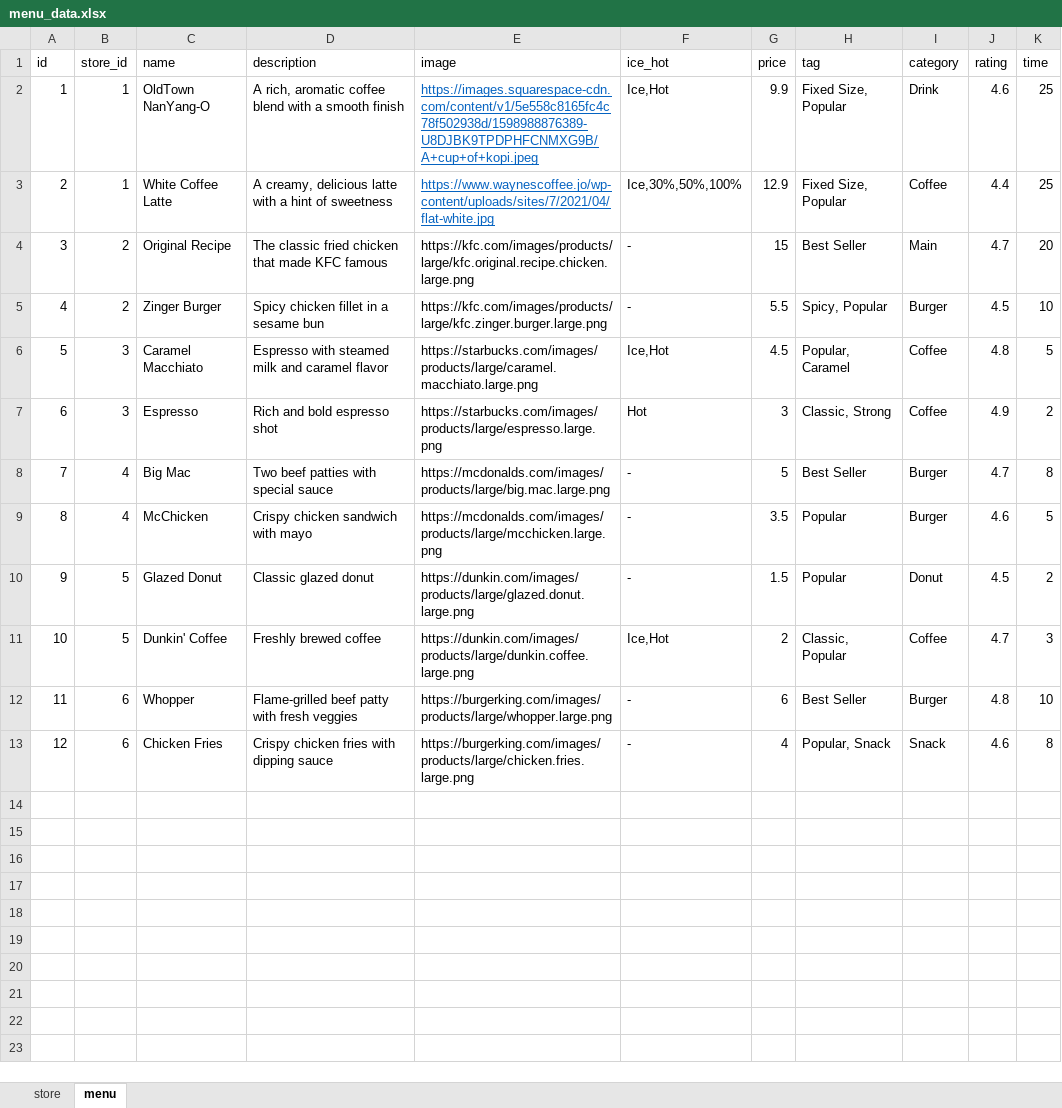
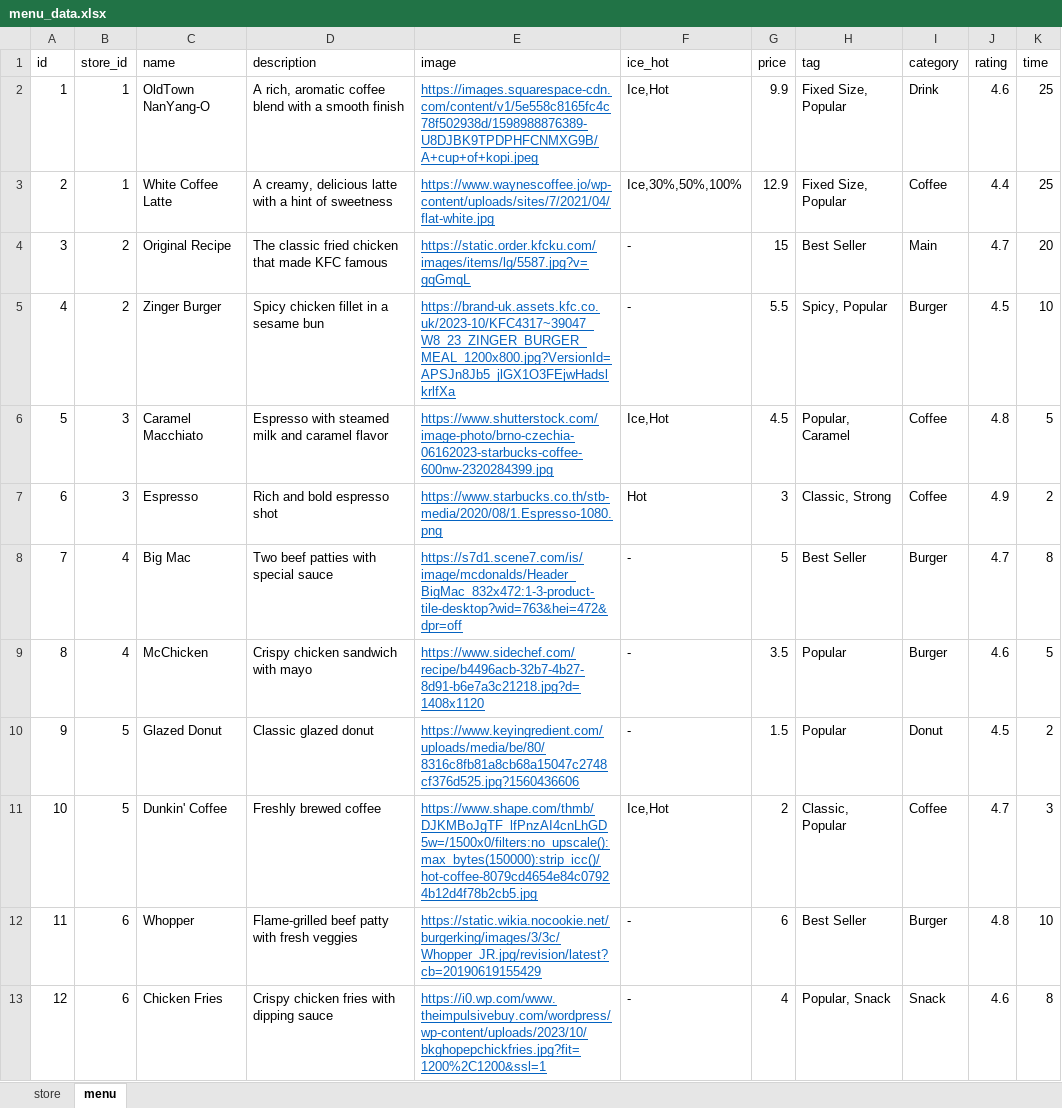
Before and after one commit to fdavidsen/MonksFood, an Excel workbook: assets/menu_data.xlsx, sheet menu, drawn as a sheet; values as stored, in another font and other column widths than the file's, no borders; the diff names each change by its address in the sheet, - before the commit and + after, or states it on an @@ line.

```diff
--- a/assets/menu_data.xlsx (sheet menu)
+++ b/assets/menu_data.xlsx (sheet menu)
-E4 (image): https://kfc.com/images/products/large/kfc.original.recipe.chicken.large.png
+E4 (image): https://static.order.kfcku.com/images/items/lg/5587.jpg?v=gqGmqL
@@ E4:E13 underline: off → on, text colour: black → #0563C1 @@
-E5 (image): https://kfc.com/images/products/large/kfc.zinger.burger.large.png
+E5 (image): https://brand-uk.assets.kfc.co.uk/2023-10/KFC4317~39047_W8_23_ZINGER_BURGER_MEAL_1200x800.jpg?VersionId=APSJn8Jb5_jlGX1O3FEjwHadslkrlfXa
-E6 (image): https://starbucks.com/images/products/large/caramel.macchiato.large.png
+E6 (image): https://www.shutterstock.com/image-photo/brno-czechia-06162023-starbucks-coffee-600nw-2320284399.jpg
-E7 (image): https://starbucks.com/images/products/large/espresso.large.png
+E7 (image): https://www.starbucks.co.th/stb-media/2020/08/1.Espresso-1080.png
-E8 (image): https://mcdonalds.com/images/products/large/big.mac.large.png
+E8 (image): https://s7d1.scene7.com/is/image/mcdonalds/Header_BigMac_832x472:1-3-product-tile-desktop?wid=763&hei=472&dpr=off
-E9 (image): https://mcdonalds.com/images/products/large/mcchicken.large.png
+E9 (image): https://www.sidechef.com/recipe/b4496acb-32b7-4b27-8d91-b6e7a3c21218.jpg?d=1408x1120
-E10 (image): https://dunkin.com/images/products/large/glazed.donut.large.png
+E10 (image): https://www.keyingredient.com/uploads/media/be/80/8316c8fb81a8cb68a15047c2748cf376d525.jpg?1560436606
-E11 (image): https://dunkin.com/images/products/large/dunkin.coffee.large.png
+E11 (image): https://www.shape.com/thmb/DJKMBoJgTF_lfPnzAI4cnLhGD5w=/1500x0/filters:no_upscale():max_bytes(150000):strip_icc()/hot-coffee-8079cd4654e84c07924b12d4f78b2cb5.jpg
-E12 (image): https://burgerking.com/images/products/large/whopper.large.png
+E12 (image): https://static.wikia.nocookie.net/burgerking/images/3/3c/Whopper_JR.jpg/revision/latest?cb=20190619155429
-E13 (image): https://burgerking.com/images/products/large/chicken.fries.large.png
+E13 (image): https://i0.wp.com/www.theimpulsivebuy.com/wordpress/wp-content/uploads/2023/10/bkghopepchickfries.jpg?fit=1200%2C1200&ssl=1
```
Also changed, not shown: 12 other files.
